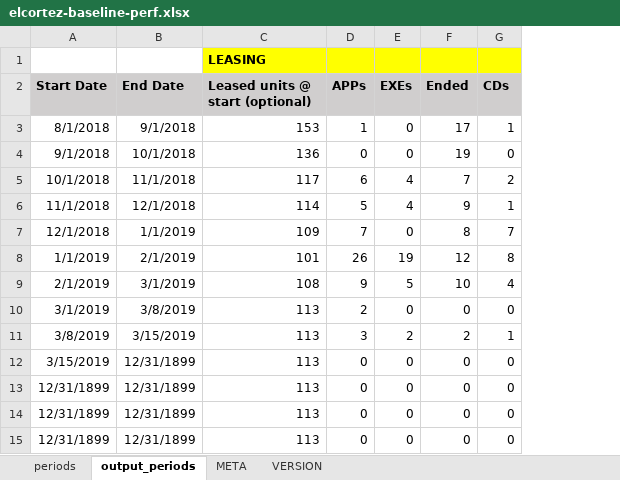
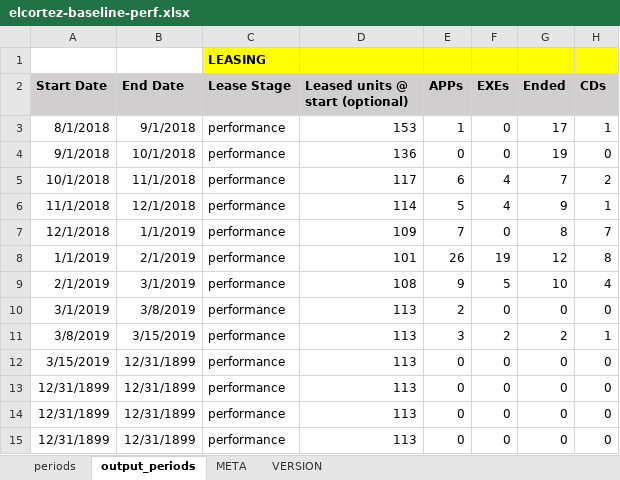
Before and after one commit to konaindev/React-Django, an Excel workbook: xls/examples/elcortez-baseline-perf.xlsx, sheet output_periods, drawn as a sheet; only a part is shown; values as stored, in another font and other column widths than the file's, no borders; conditional formats not drawn; addresses are those after the commit; the diff names each change by its address in the sheet, - before the commit and + after, or states it on an @@ line.

```diff
--- a/xls/examples/elcortez-baseline-perf.xlsx (sheet output_periods)
+++ b/xls/examples/elcortez-baseline-perf.xlsx (sheet output_periods)
+column C (Lease Stage), row 1: LEASING; rows 3-15: all performance
-D1 (Leased units @ start (optional)): LEASING
+D1 (Leased units @ start (optional)): (empty)
```
Also changed, not shown: formulas that keep their value, 4 other files.
